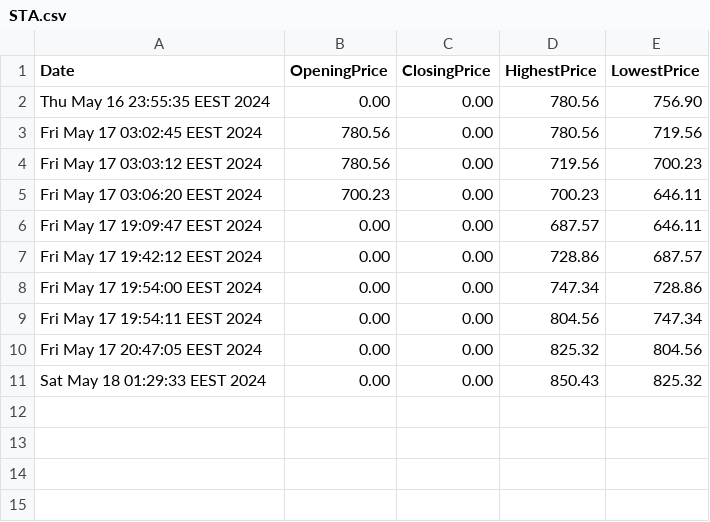
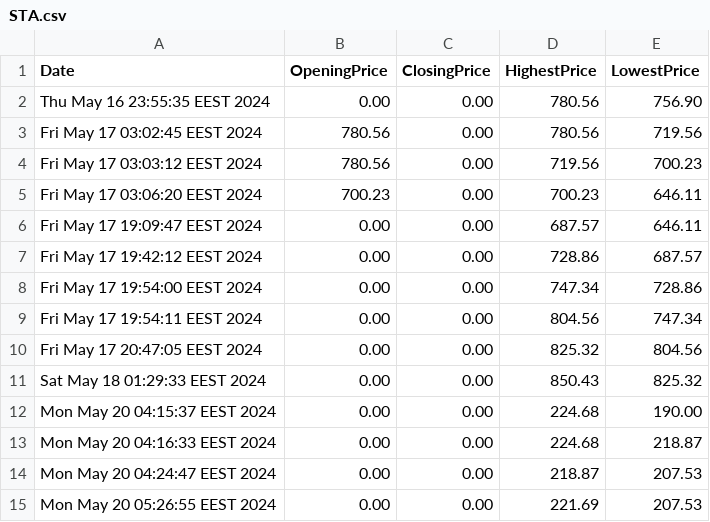
Before and after one commit to AhmedMokhtar03/sbme27-s24-task2-stockexchangemanager-lannisters, a CSV file: STA.csv, drawn as a sheet; the diff names each change by its address in the sheet, - before the commit and + after, or states it on an @@ line.

```diff
--- a/STA.csv
+++ b/STA.csv
+row 12: Mon May 20 04:15:37 EEST 2024 | 0.00 | 0.00 | 224.68 | 190.00
+row 13: Mon May 20 04:16:33 EEST 2024 | 0.00 | 0.00 | 224.68 | 218.87
+row 14: Mon May 20 04:24:47 EEST 2024 | 0.00 | 0.00 | 218.87 | 207.53
+row 15: Mon May 20 05:26:55 EEST 2024 | 0.00 | 0.00 | 221.69 | 207.53
```
Also changed, not shown: Stockexcahnge/src/frontendmalak/OwnedBonds.csv, Stockexcahnge/src/frontendmalak/transactions.csv, 16 other files.
